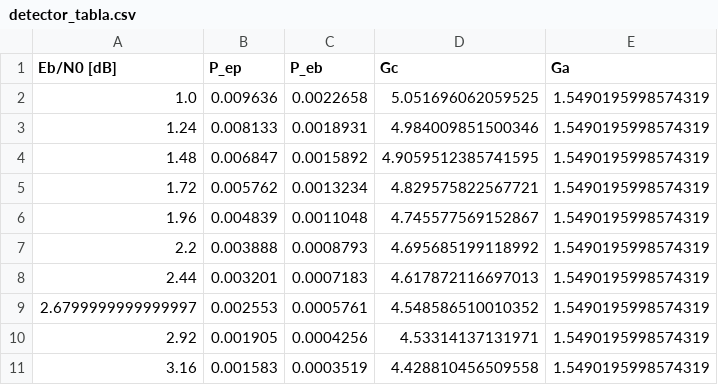
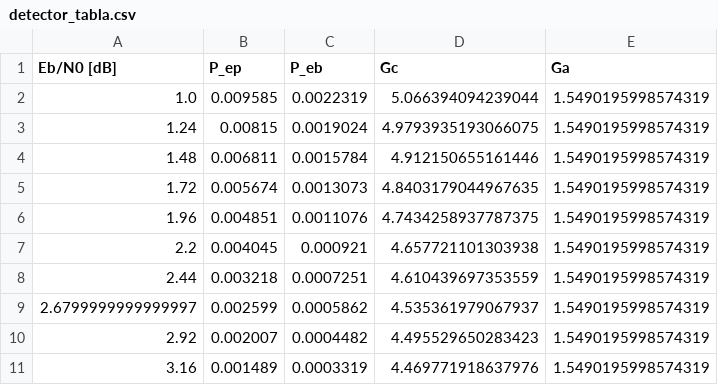
Before and after one commit to santi-nihany/TIC, a CSV file: ej1/resultados/detector_tabla.csv, drawn as a sheet; only a part is shown; the diff covers the shown part only.

Commit message:
feat: re resultados & ignore

```diff
--- a/ej1/resultados/detector_tabla.csv
+++ b/ej1/resultados/detector_tabla.csv
@@ -1,11 +1,11 @@
 Eb/N0 [dB],P_ep,P_eb,Gc,Ga
-1.0,0.009636,0.0022658,5.051696062059525,1.5490195998574319
-1.24,0.008133,0.0018931,4.984009851500346,1.5490195998574319
-1.48,0.006847,0.0015892,4.9059512385741595,1.5490195998574319
-1.72,0.005762,0.0013234,4.829575822567721,1.5490195998574319
-1.96,0.004839,0.0011048,4.745577569152867,1.5490195998574319
-2.2,0.003888,0.0008793,4.695685199118992,1.5490195998574319
-2.44,0.003201,0.0007183,4.617872116697013,1.5490195998574319
-2.6799999999999997,0.002553,0.0005761,4.548586510010352,1.5490195998574319
-2.92,0.001905,0.0004256,4.53314137131971,1.5490195998574319
-3.16,0.001583,0.0003519,4.428810456509558,1.5490195998574319
+1.0,0.009585,0.0022319,5.066394094239044,1.5490195998574319
+1.24,0.00815,0.0019024,4.9793935193066075,1.5490195998574319
+1.48,0.006811,0.0015784,4.912150655161446,1.5490195998574319
+1.72,0.005674,0.0013073,4.8403179044967635,1.5490195998574319
+1.96,0.004851,0.0011076,4.7434258937787375,1.5490195998574319
+2.2,0.004045,0.000921,4.657721101303938,1.5490195998574319
+2.44,0.003218,0.0007251,4.610439697353559,1.5490195998574319
+2.6799999999999997,0.002599,0.0005862,4.535361979067937,1.5490195998574319
+2.92,0.002007,0.0004482,4.495529650283423,1.5490195998574319
+3.16,0.001489,0.0003319,4.469771918637976,1.5490195998574319
```
Also changed, not shown: 48 edited cells elsewhere in this file, 4 other files.
